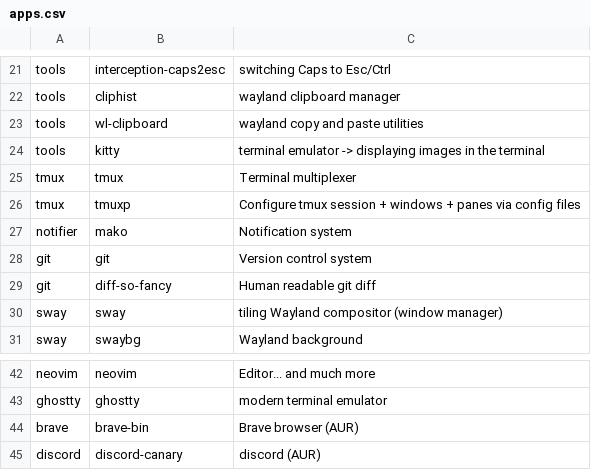
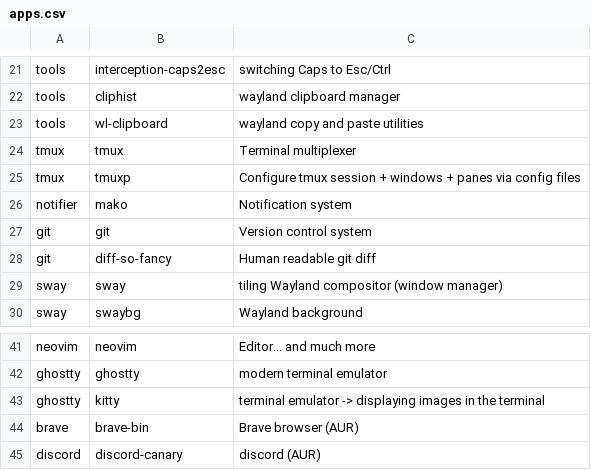
Before and after one commit to markoc1120/arch_installer, a CSV file: apps.csv, drawn as a sheet; only a part is shown, gaps mark what is left out; removed rows and columns are numbered as before the commit, all else as after; the diff names each change by its address in the sheet, - before the commit and + after, or states it on an @@ line.

```diff
--- a/apps.csv
+++ b/apps.csv
-row 24: tools | kitty | terminal emulator -> displaying images in the terminal
+row 43: ghostty | kitty | terminal emulator -> displaying images in the terminal
```
Also changed, not shown: 1 other file.
